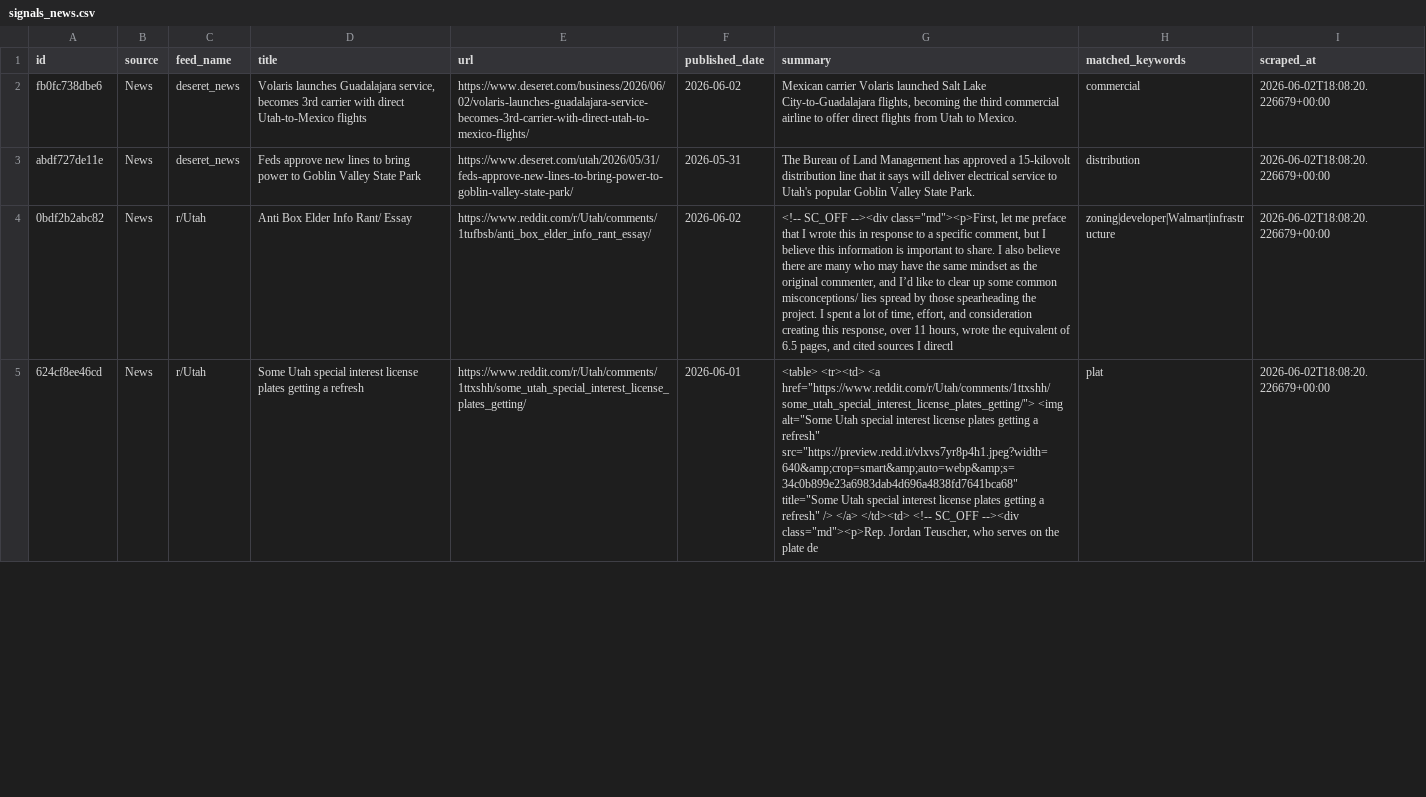
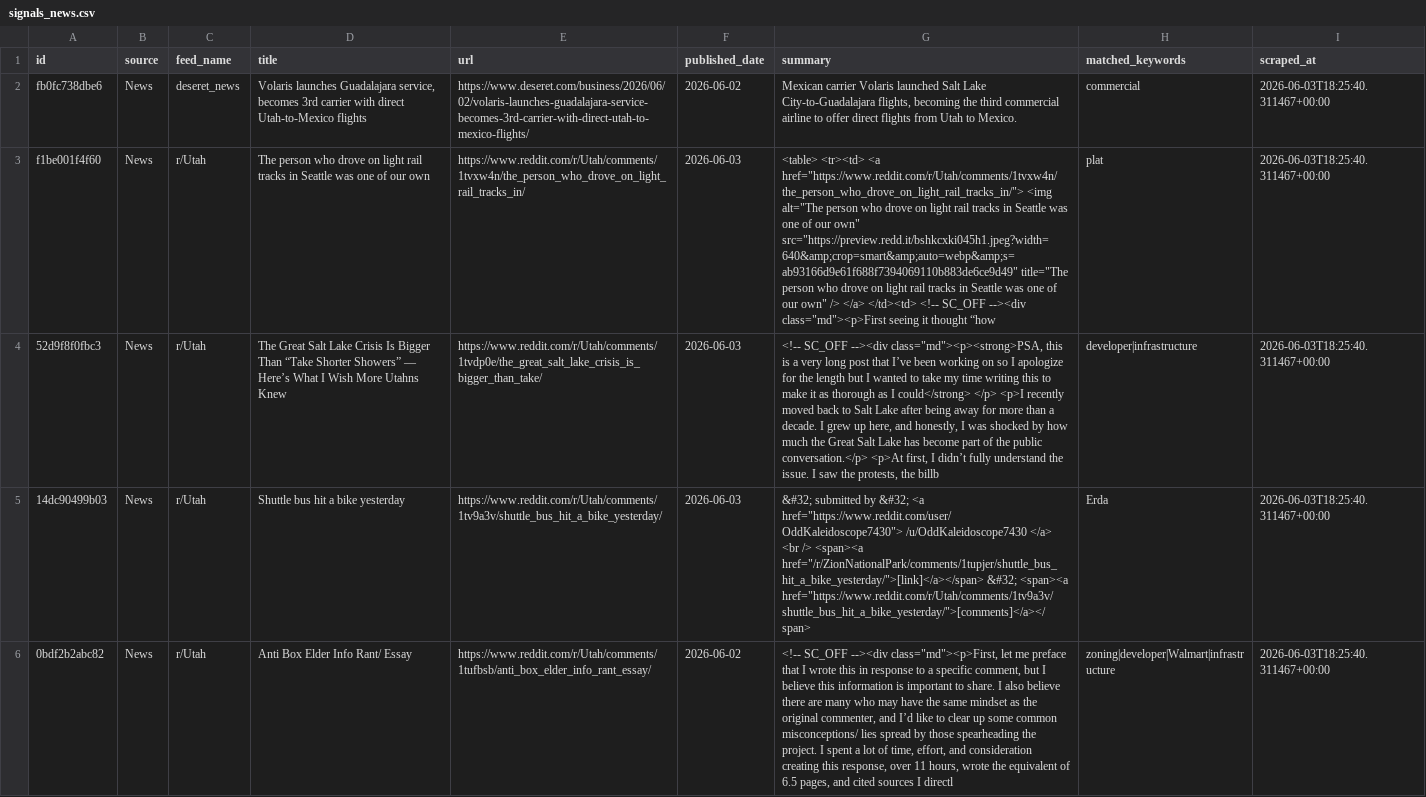
Before and after one commit to camsrigby-hash/tooele-land-intel, a CSV file: data/signals_news.csv, drawn as a sheet; only a part is shown; removed rows and columns are numbered as before the commit, all else as after; the diff covers the shown part only; the diff names each change by its address in the sheet, - before the commit and + after, or states it on an @@ line.

```diff
--- a/data/signals_news.csv
+++ b/data/signals_news.csv
-I2 (scraped_at): 2026-06-02T18:08:20.226679+00:00
+I2 (scraped_at): 2026-06-03T18:25:40.311467+00:00
-row 3: abdf727de11e | News | deseret_news | Feds approve new lines to bring power to Goblin Valley State Park | https://www.deseret.com/utah/2026/05/31/feds-approve-new-lines-to-bring-power-to-goblin-valley-state-park/ | 2026-05-31 | The Bureau of Land Management has approved a 15-kilovolt distribution line that it says will deliver electrical service to Utah's popular Goblin Valley State Park. | distribution | 2026-06-02T18:08:20.226679+00:00
+row 3: f1be001f4f60 | News | r/Utah | The person who drove on light rail tracks in Seattle was one of our own | https://www.reddit.com/r/Utah/comments/1tvxw4n/the_person_who_drove_on_light_rail_tracks_in/ | 2026-06-03 | <table> <tr><td> <a href="https://www.reddit.com/r/Utah/comments/1tvxw4n/the_person_who_drove_on_light_rail_tracks_in/"> <img alt="The person who drove on light rail tracks in Seattle was one of our own" src="https://preview.redd.it/bshkcxki045h1.jpeg?width=640&amp;crop=smart&amp;auto=webp&amp;s=ab93166d9e61f688f7394069110b883de6ce9d49" title="The person who drove on light rail tracks in Seattle was one of our own" /> </a> </td><td> <!-- SC_OFF --><div class="md"><p>First seeing it thought “how | plat | 2026-06-03T18:25:40.311467+00:00
+row 4: 52d9f8f0fbc3 | News | r/Utah | The Great Salt Lake Crisis Is Bigger Than “Take Shorter Showers” — Here’s What I Wish More Utahns Knew | https://www.reddit.com/r/Utah/comments/1tvdp0e/the_great_salt_lake_crisis_is_bigger_than_take/ | 2026-06-03 | <!-- SC_OFF --><div class="md"><p><strong>PSA, this is a very long post that I’ve been working on so I apologize for the length but I wanted to take my time writing this to make it as thorough as I could</strong> </p> <p>I recently moved back to Salt Lake after being away for more than a decade. I grew up here, and honestly, I was shocked by how much the Great Salt Lake has become part of the public conversation.</p> <p>At first, I didn’t fully understand the issue. I saw the protests, the billb | developer|infrastructure | 2026-06-03T18:25:40.311467+00:00
+row 5: 14dc90499b03 | News | r/Utah | Shuttle bus hit a bike yesterday | https://www.reddit.com/r/Utah/comments/1tv9a3v/shuttle_bus_hit_a_bike_yesterday/ | 2026-06-03 | &#32; submitted by &#32; <a href="https://www.reddit.com/user/OddKaleidoscope7430"> /u/OddKaleidoscope7430 </a> <br /> <span><a href="/r/ZionNationalPark/comments/1tupjer/shuttle_bus_hit_a_bike_yesterday/">[link]</a></span> &#32; <span><a href="https://www.reddit.com/r/Utah/comments/1tv9a3v/shuttle_bus_hit_a_bike_yesterday/">[comments]</a></span> | Erda | 2026-06-03T18:25:40.311467+00:00
-I6 (scraped_at): 2026-06-02T18:08:20.226679+00:00
+I6 (scraped_at): 2026-06-03T18:25:40.311467+00:00
-row 5: 624cf8ee46cd | News | r/Utah | Some Utah special interest license plates getting a refresh | https://www.reddit.com/r/Utah/comments/1ttxshh/some_utah_special_interest_license_plates_getting/ | 2026-06-01 | <table> <tr><td> <a href="https://www.reddit.com/r/Utah/comments/1ttxshh/some_utah_special_interest_license_plates_getting/"> <img alt="Some Utah special interest license plates getting a refresh" src="https://preview.redd.it/vlxvs7yr8p4h1.jpeg?width=640&amp;crop=smart&amp;auto=webp&amp;s=34c0b899e23a6983dab4d696a4838fd7641bca68" title="Some Utah special interest license plates getting a refresh" /> </a> </td><td> <!-- SC_OFF --><div class="md"><p>Rep. Jordan Teuscher, who serves on the plate de | plat | 2026-06-02T18:08:20.226679+00:00
```
Also changed, not shown: 1 added row, 1 removed row and 11 edited cells elsewhere in this file, data/api_costs.csv, 1 other file.
